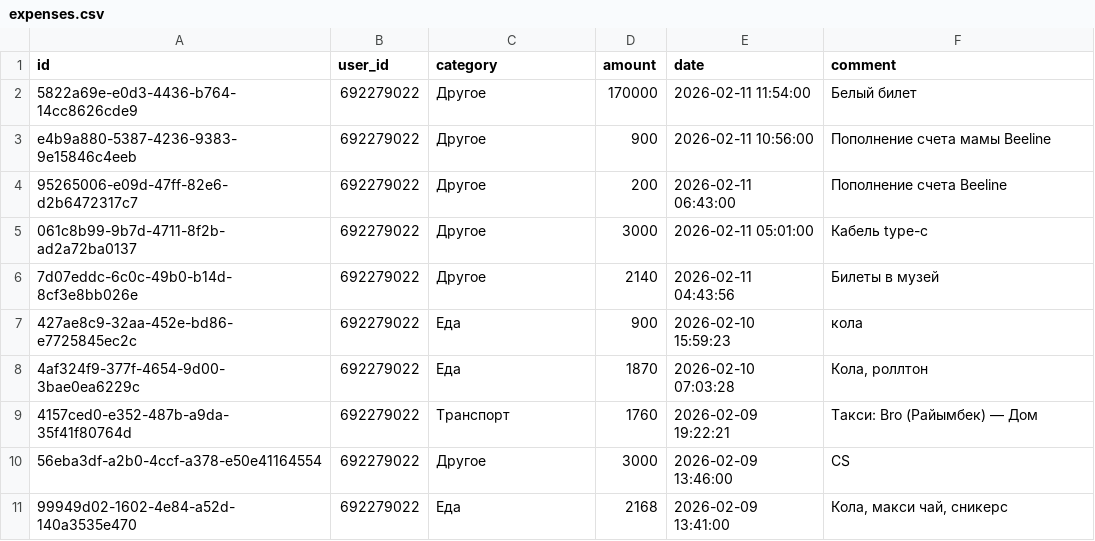
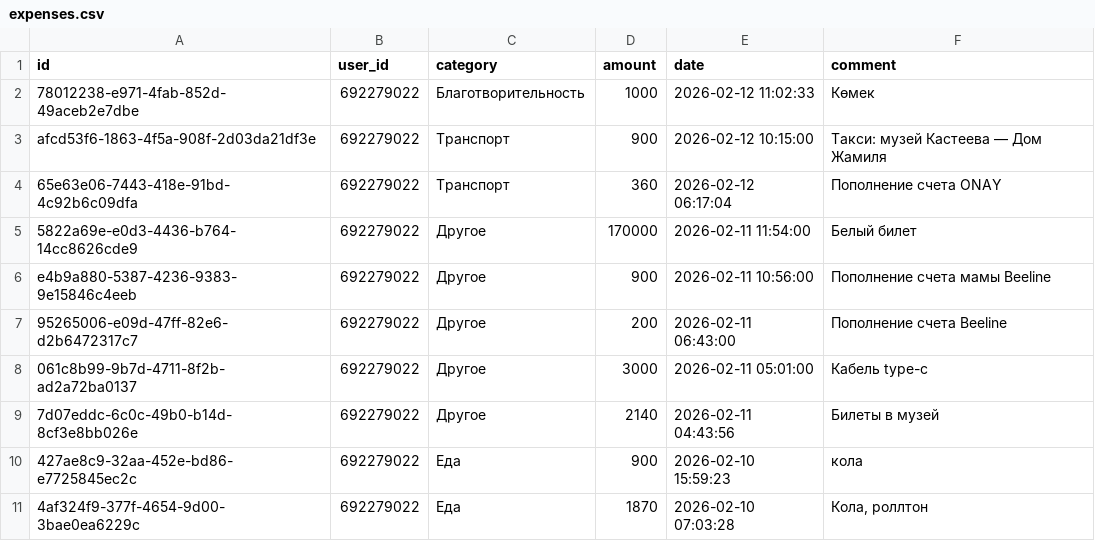
Before and after one commit to IbnRasAl-Fakih/eshygyn_file, a CSV file: expenses.csv, drawn as a sheet; only a part is shown; the shorter side is filled out with more unchanged rows; the diff names each change by its address in the sheet, - before the commit and + after, or states it on an @@ line.

Commit message:
Update export 2026-02-12 18:00:01 UTC

```diff
--- a/expenses.csv
+++ b/expenses.csv
+row 2: 78012238-e971-4fab-852d-49aceb2e7dbe | 692279022 | Благотворительность | 1000 | 2026-02-12 11:02:33 | Көмек
+row 3: afcd53f6-1863-4f5a-908f-2d03da21df3e | 692279022 | Транспорт | 900 | 2026-02-12 10:15:00 | Такси: музей Кастеева — Дом Жамиля
+row 4: 65e63e06-7443-418e-91bd-4c92b6c09dfa | 692279022 | Транспорт | 360 | 2026-02-12 06:17:04 | Пополнение счета ONAY
```
